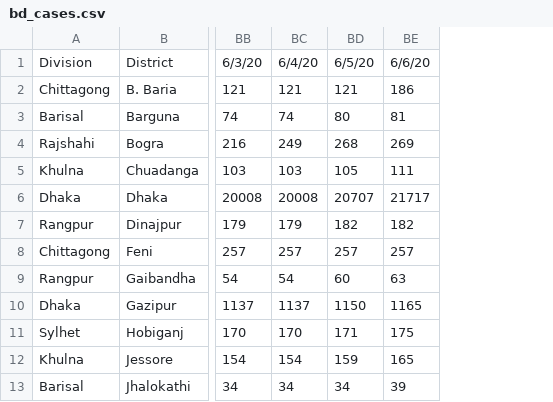
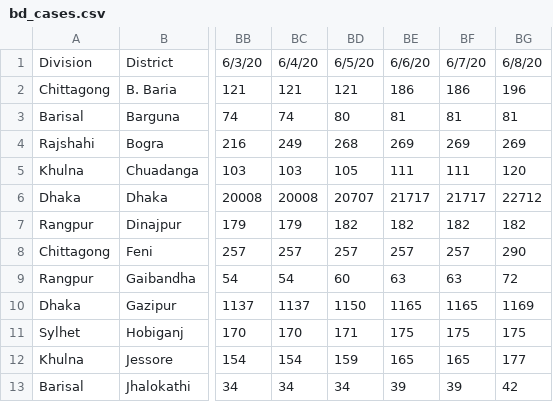
Before and after one commit to rizveeredwan/Corona-History, a CSV file: bangladesh-data/bd_cases.csv, drawn as a sheet; only a part is shown, gaps mark what is left out; the diff names each change by its address in the sheet, - before the commit and + after, or states it on an @@ line.

```diff
--- a/bangladesh-data/bd_cases.csv
+++ b/bangladesh-data/bd_cases.csv
+column BF, rows 1-13: 6/7/20 | 186 | 81 | 269 | 111 | 21717 | 182 | 257 | 63 | 1165 | 175 | 165 | 39
+column BG, rows 1-13: 6/8/20 | 196 | 81 | 269 | 120 | 22712 | 182 | 290 | 72 | 1169 | 175 | 177 | 42
```
Also changed, not shown: bangladesh-data/DhakaInfo.csv.
